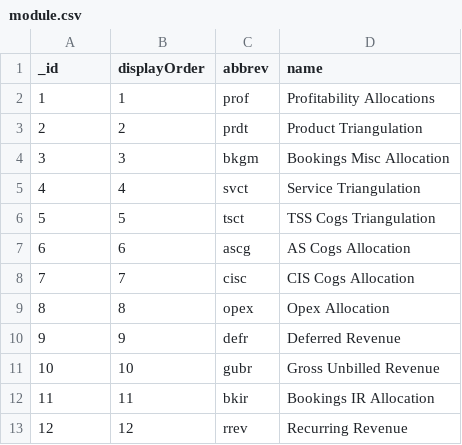
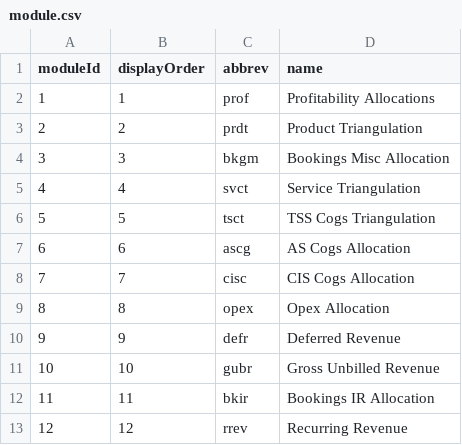
Before and after one commit to gvikramkumar/master, a CSV file: database/data/module.csv, drawn as a sheet.

Commit message:
moduleId: latest

```diff
--- a/database/data/module.csv
+++ b/database/data/module.csv
@@ -1,2 +1,2 @@
-_id,displayOrder,abbrev,name
+moduleId,displayOrder,abbrev,name
 1,1,prof,Profitability Allocations
```
Also changed, not shown: 21 other files.
